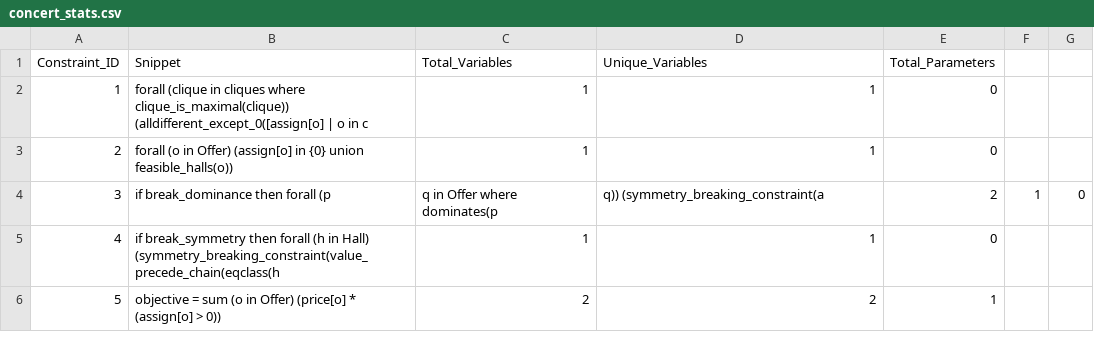
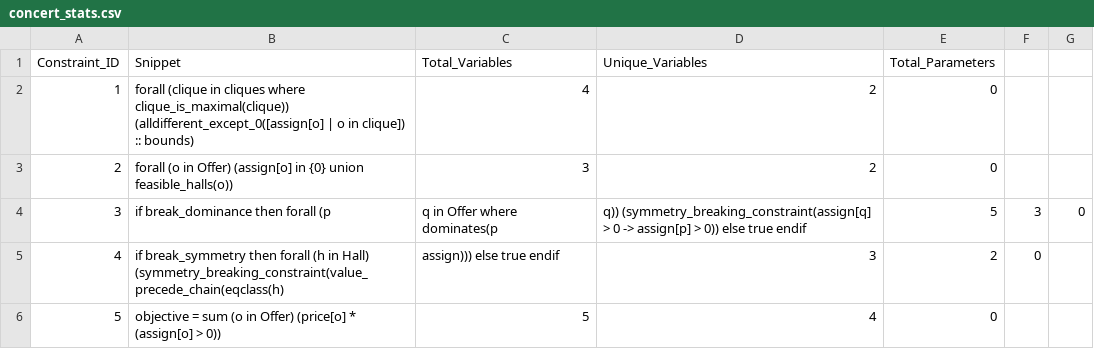
Before and after one commit to raindelight/astar-model-generator, a CSV file: concert_stats.csv, drawn as a sheet.

Commit message:
correctly counted model stats

```diff
--- a/concert_stats.csv
+++ b/concert_stats.csv
@@ -1,6 +1,6 @@
 Constraint_ID,Snippet,Total_Variables,Unique_Variables,Total_Parameters
-1,forall (clique in cliques where clique_is_maximal(clique)) (alldifferent_except_0([assign[o] | o in c,1,1,0
-2,forall (o in Offer) (assign[o] in {0} union feasible_halls(o)),1,1,0
-3,if break_dominance then forall (p, q in Offer where dominates(p, q)) (symmetry_breaking_constraint(a,2,1,0
-4,if break_symmetry then forall (h in Hall) (symmetry_breaking_constraint(value_precede_chain(eqclass(h,1,1,0
-5,objective = sum (o in Offer) (price[o] * (assign[o] > 0)),2,2,1
+1,forall (clique in cliques where clique_is_maximal(clique)) (alldifferent_except_0([assign[o] | o in clique]) :: bounds),4,2,0
+2,forall (o in Offer) (assign[o] in {0} union feasible_halls(o)),3,2,0
+3,if break_dominance then forall (p, q in Offer where dominates(p, q)) (symmetry_breaking_constraint(assign[q] > 0 -> assign[p] > 0)) else true endif,5,3,0
+4,if break_symmetry then forall (h in Hall) (symmetry_breaking_constraint(value_precede_chain(eqclass(h), assign))) else true endif,3,2,0
+5,objective = sum (o in Offer) (price[o] * (assign[o] > 0)),5,4,0
```
Also changed, not shown: accap_stats.csv, community_stats.csv, 2 other files.
